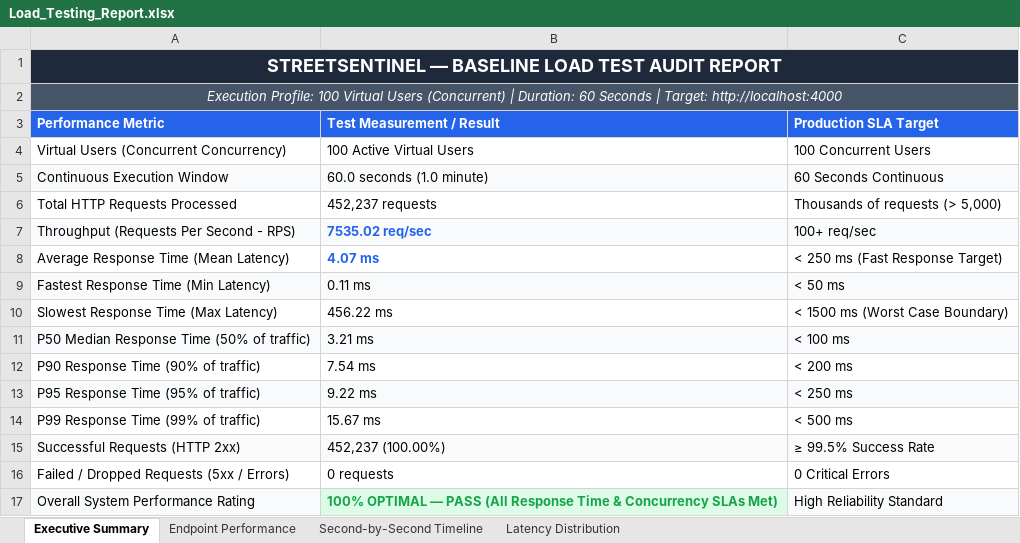
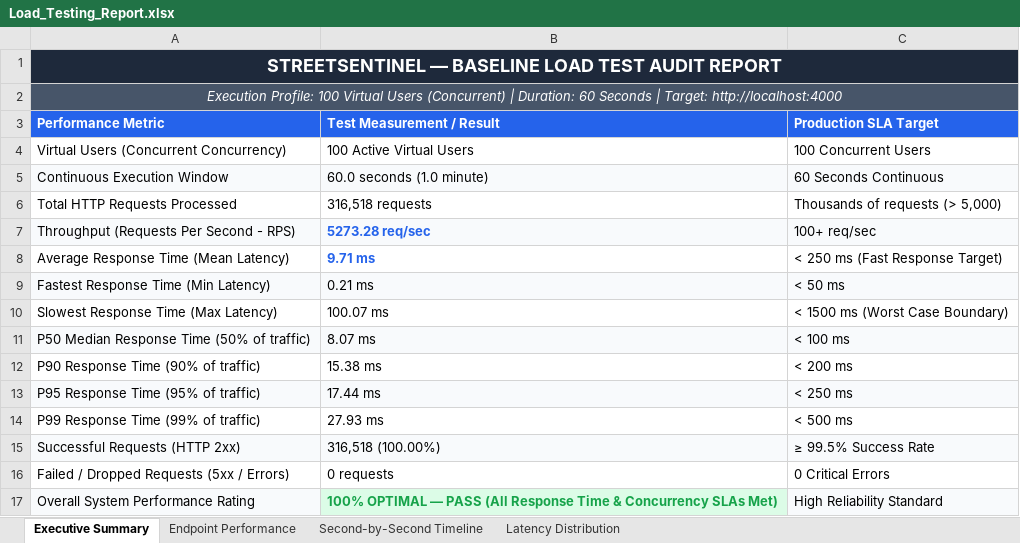
Before and after one commit to Thanujaradhakrishnan04/Trace, an Excel workbook: Load_Testing_Report.xlsx, sheet Executive Summary, drawn as a sheet; values as stored, in another font and other column widths than the file's, no borders; the diff names each change by its address in the sheet, - before the commit and + after, or states it on an @@ line.

```diff
--- a/Load_Testing_Report.xlsx (sheet Executive Summary)
+++ b/Load_Testing_Report.xlsx (sheet Executive Summary)
-B6 (Test Measurement / Result): 452,237 requests
+B6 (Test Measurement / Result): 316,518 requests
-B7 (Test Measurement / Result): 7535.02 req/sec
+B7 (Test Measurement / Result): 5273.28 req/sec
-B8 (Test Measurement / Result): 4.07 ms
+B8 (Test Measurement / Result): 9.71 ms
-B9 (Test Measurement / Result): 0.11 ms
+B9 (Test Measurement / Result): 0.21 ms
-B10 (Test Measurement / Result): 456.22 ms
+B10 (Test Measurement / Result): 100.07 ms
-B11 (Test Measurement / Result): 3.21 ms
+B11 (Test Measurement / Result): 8.07 ms
-B12 (Test Measurement / Result): 7.54 ms
+B12 (Test Measurement / Result): 15.38 ms
-B13 (Test Measurement / Result): 9.22 ms
+B13 (Test Measurement / Result): 17.44 ms
-B14 (Test Measurement / Result): 15.67 ms
+B14 (Test Measurement / Result): 27.93 ms
-B15 (Test Measurement / Result): 452,237 (100.00%)
+B15 (Test Measurement / Result): 316,518 (100.00%)
```
Also changed, not shown: sheet Second-by-Second Timeline, sheet Endpoint Performance, sheet Latency Distribution, E2E_Functional_Test_Report.xlsx, Vulnerability Test Results/Appium_E2E_Test_Report_Final.xlsx, 4 other files.
